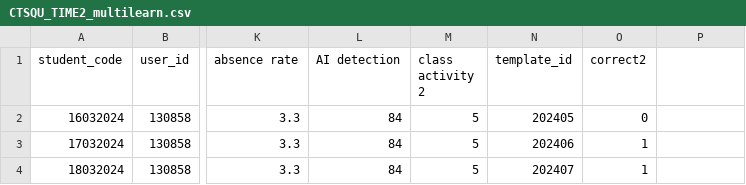
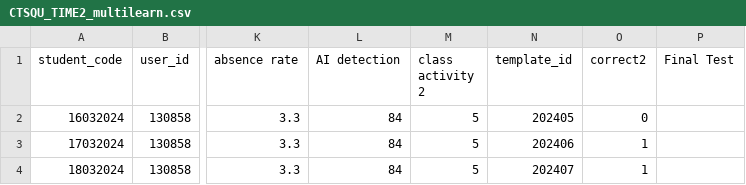
Before and after one commit to alalawi1980/SQUBKT, a CSV file: CTSQU_TIME2_multilearn.csv, drawn as a sheet; only a part is shown, gaps mark what is left out; the diff names each change by its address in the sheet, - before the commit and + after, or states it on an @@ line.

Commit message:
Update CTSQU_TIME2_multilearn.csv

```diff
--- a/CTSQU_TIME2_multilearn.csv
+++ b/CTSQU_TIME2_multilearn.csv
-P1: (empty)
+P1: Final Test
```
